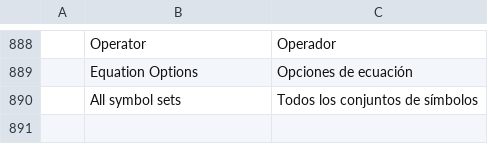
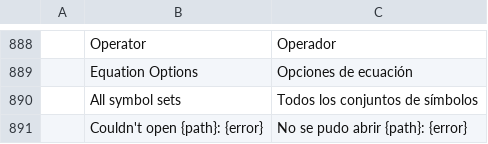
Before and after one commit to NoobsDeSroobs/wordcraft, a TSV file: crates/ui-egui/src/i18n/es.tsv, drawn as a sheet; only a part is shown, gaps mark what is left out; the diff names each change by its address in the sheet, - before the commit and + after, or states it on an @@ line.

```diff
--- a/crates/ui-egui/src/i18n/es.tsv
+++ b/crates/ui-egui/src/i18n/es.tsv
+row 891:  | Couldn't open {path}: {error} | No se pudo abrir {path}: {error}
```
Also changed, not shown: crates/ui-egui/src/i18n/ja.tsv, crates/ui-egui/src/i18n/pt-br.tsv, 7 other files.
